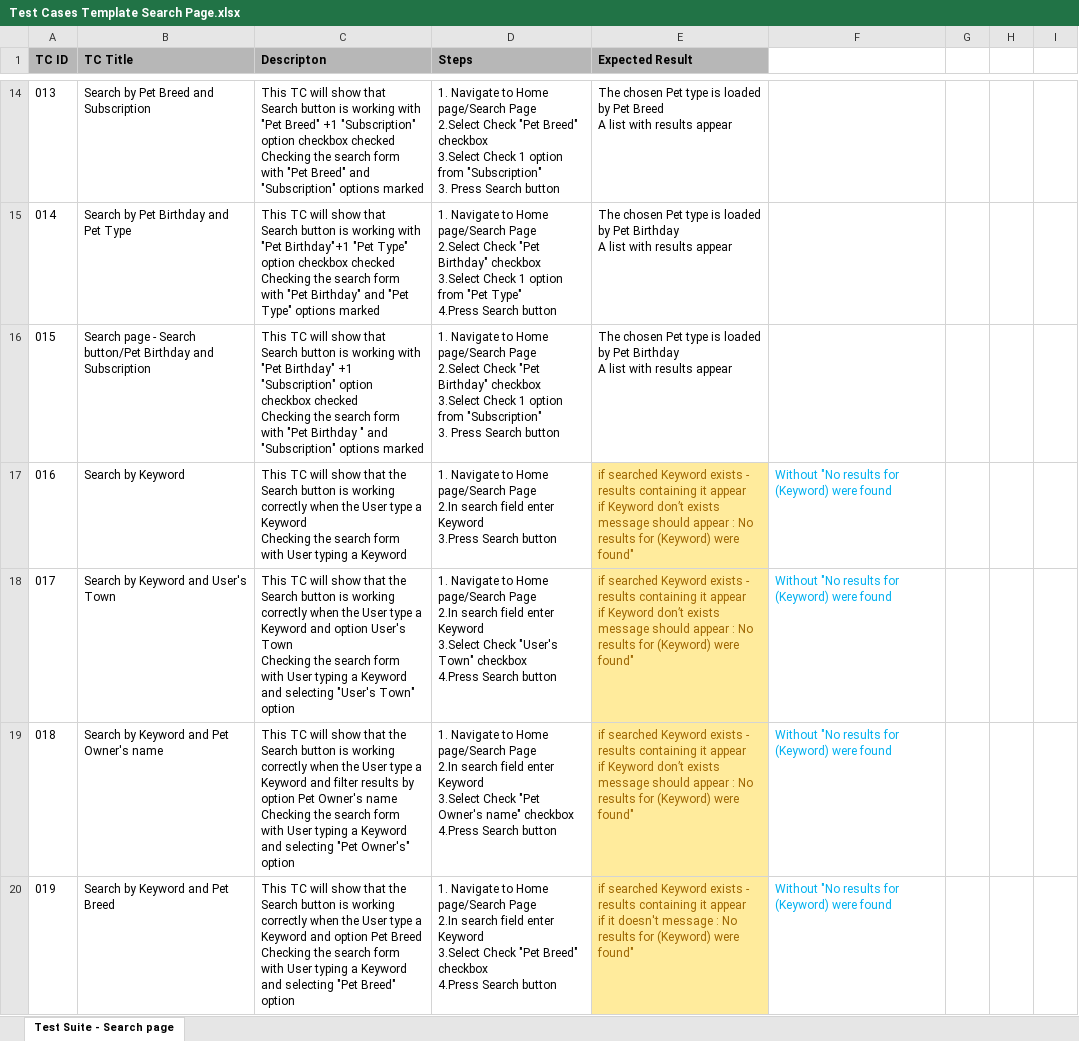
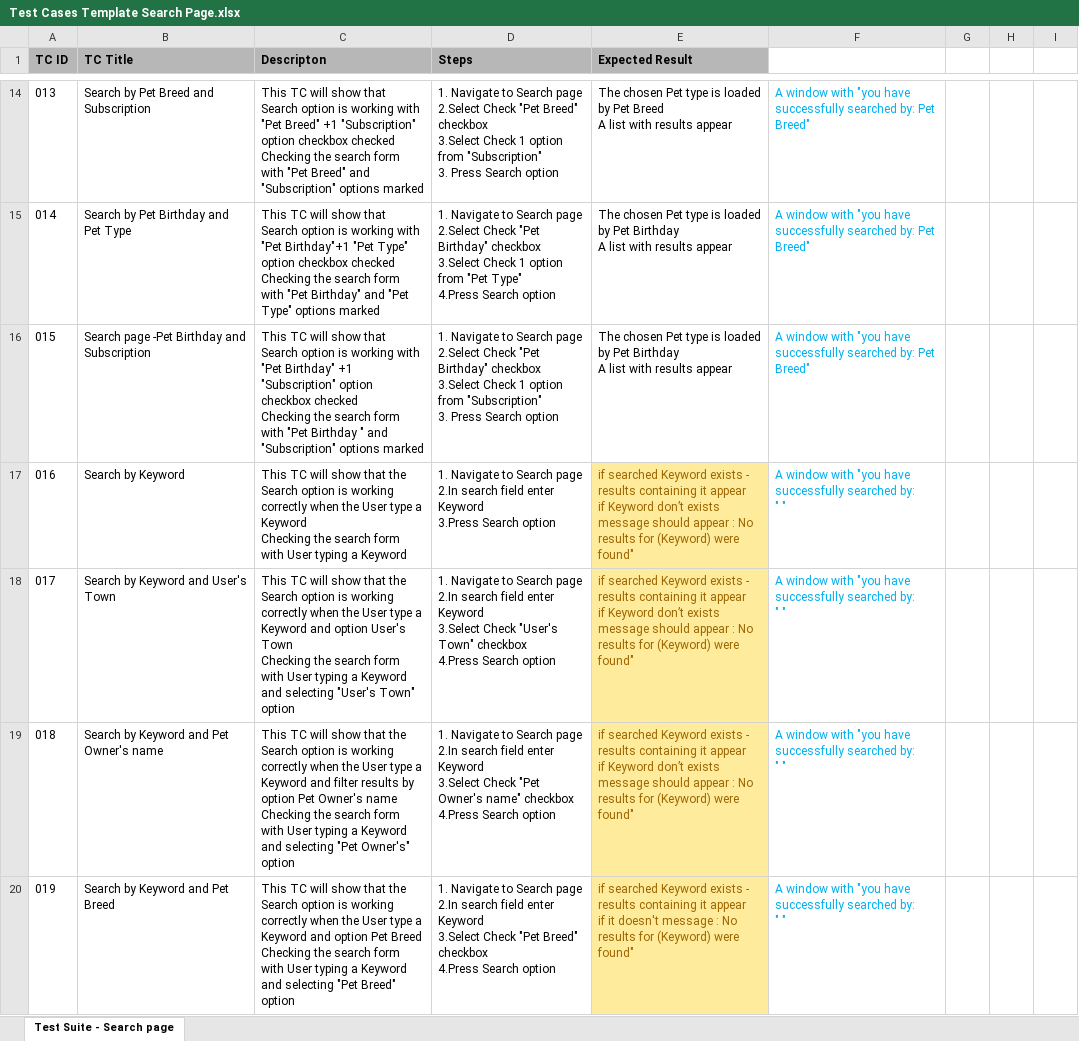
Before and after one commit to rosko89/PetStoreTestingTask, an Excel workbook: Test Cases Template Search Page.xlsx, sheet Test Suite - Search page, drawn as a sheet; only a part is shown, gaps mark what is left out; values as stored, in another font and other column widths than the file's, no borders; ↵ is a line break in a cell; the diff covers the shown part only; the diff names each change by its address in the sheet, - before the commit and + after, or states it on an @@ line.

Commit message:
Search TC update

```diff
--- a/Test Cases Template Search Page.xlsx (sheet Test Suite - Search page)
+++ b/Test Cases Template Search Page.xlsx (sheet Test Suite - Search page)
-C14 (Descripton): …that Search button is working…
+C14 (Descripton): …that Search option is working…
-D14 (Steps): …Navigate to Home page/Search Page ↵ 2.Select Check "Pet Breed" checkbox ↵ 3.Select Check 1 option from "Subscription" ↵ 3. Press Search button
+D14 (Steps): …Navigate to Search page ↵ 2.Select Check "Pet Breed" checkbox ↵ 3.Select Check 1 option from "Subscription" ↵ 3. Press Search option
-F14:F16: (empty)
+F14:F16: A window with "you have successfully searched by: Pet Breed"
-C15 (Descripton): …that Search button is working…
+C15 (Descripton): …that Search option is working…
-D15 (Steps): …Navigate to Home page/Search Page ↵ 2.Select Check "Pet Birthday" checkbox ↵ 3.Select Check 1 option from "Pet Type" ↵ 4.Press Search button
+D15 (Steps): …Navigate to Search page ↵ 2.Select Check "Pet Birthday" checkbox ↵ 3.Select Check 1 option from "Pet Type" ↵ 4.Press Search option
-B16 (TC Title): Search page - Search button/Pet Birthday and…
+B16 (TC Title): Search page -Pet Birthday and…
-C16 (Descripton): …that Search button is working…
+C16 (Descripton): …that Search option is working…
-D16 (Steps): …Navigate to Home page/Search Page ↵ 2.Select Check "Pet Birthday" checkbox ↵ 3.Select Check 1 option from "Subscription" ↵ 3. Press Search button
+D16 (Steps): …Navigate to Search page ↵ 2.Select Check "Pet Birthday" checkbox ↵ 3.Select Check 1 option from "Subscription" ↵ 3. Press Search option
-C17 (Descripton): …the Search button is working…
+C17 (Descripton): …the Search option is working…
-D17 (Steps): …Navigate to Home page/Search Page ↵ 2.In search field enter Keyword ↵ 3.Press Search button
+D17 (Steps): …Navigate to Search page ↵ 2.In search field enter Keyword ↵ 3.Press Search option
-F17:F20: Without "No results for (Keyword) were found
+F17:F20: A window with "you have successfully searched by: ↵ " "
-C18 (Descripton): …the Search button is working…
+C18 (Descripton): …the Search option is working…
-D18 (Steps): …Navigate to Home page/Search Page ↵ 2.In search field enter Keyword ↵ 3.Select Check "User's Town" checkbox ↵ 4.Press Search button
+D18 (Steps): …Navigate to Search page ↵ 2.In search field enter Keyword ↵ 3.Select Check "User's Town" checkbox ↵ 4.Press Search option
-C19 (Descripton): …the Search button is working…
+C19 (Descripton): …the Search option is working…
-D19 (Steps): …Navigate to Home page/Search Page ↵ 2.In search field enter Keyword ↵ 3.Select Check "Pet Owner's name" checkbox ↵ 4.Press Search button
+D19 (Steps): …Navigate to Search page ↵ 2.In search field enter Keyword ↵ 3.Select Check "Pet Owner's name" checkbox ↵ 4.Press Search option
-C20 (Descripton): …the Search button is working…
+C20 (Descripton): …the Search option is working…
-D20 (Steps): …Navigate to Home page/Search Page ↵ 2.In search field enter Keyword ↵ 3.Select Check "Pet Breed" checkbox ↵ 4.Press Search button
+D20 (Steps): …Navigate to Search page ↵ 2.In search field enter Keyword ↵ 3.Select Check "Pet Breed" checkbox ↵ 4.Press Search option
```
Also changed, not shown: 73 edited cells and cell formats elsewhere in this sheet, Test Cases User Registration.xlsx.
